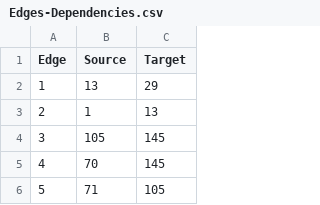
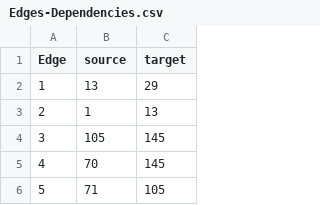
Before and after one commit to rajatjain1997/Layered-3D-Graphs, a CSV file: data/Edges-Dependencies.csv, drawn as a sheet; only a part is shown; the diff names each change by its address in the sheet, - before the commit and + after, or states it on an @@ line.

Commit message:
Added Data

```diff
--- a/data/Edges-Dependencies.csv
+++ b/data/Edges-Dependencies.csv
-B1: Source
+B1: source
-C1: Target
+C1: target
```
Also changed, not shown: 2 other files.
